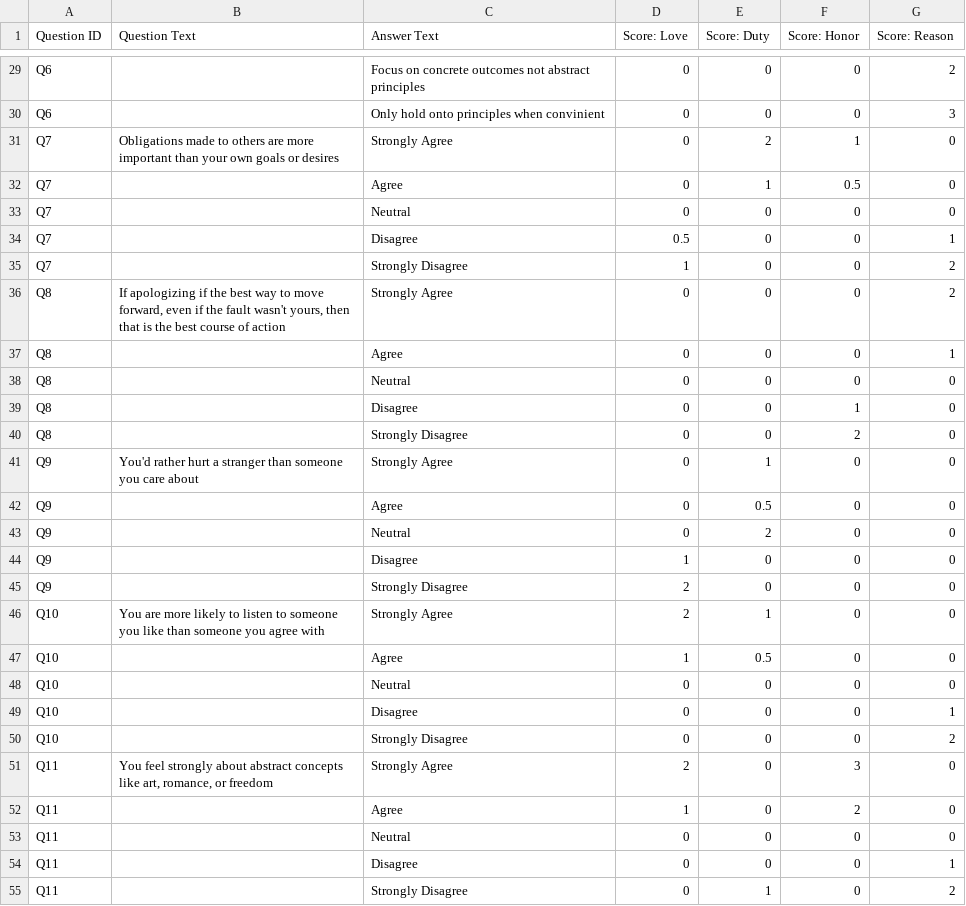
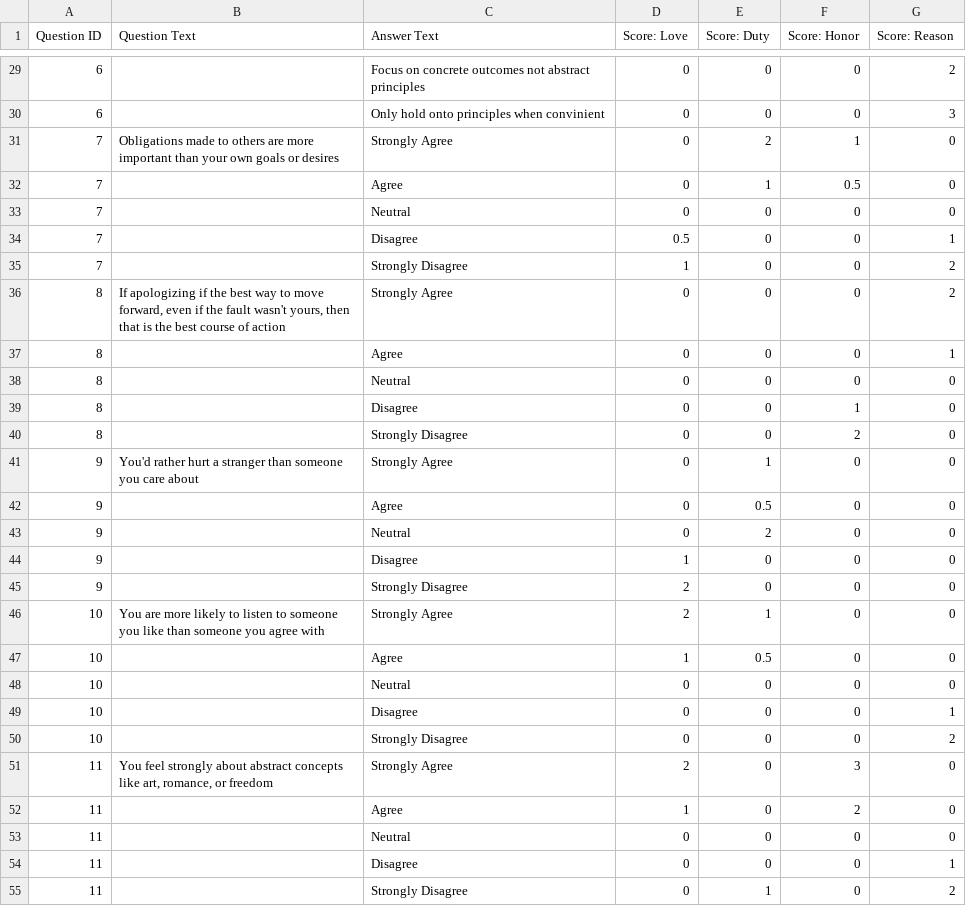
Before and after one commit to sitapawar/zounds, a CSV file: src/questions/charts3.csv, drawn as a sheet; only a part is shown, gaps mark what is left out; the diff covers the shown part only; the diff names each change by its address in the sheet, - before the commit and + after, or states it on an @@ line.

```diff
--- a/src/questions/charts3.csv
+++ b/src/questions/charts3.csv
-A29:A30 (Question ID): Q6
+A29:A30 (Question ID): 6
-A31:A35 (Question ID): Q7
+A31:A35 (Question ID): 7
-A36:A40 (Question ID): Q8
+A36:A40 (Question ID): 8
-A41:A45 (Question ID): Q9
+A41:A45 (Question ID): 9
-A46:A50 (Question ID): Q10
+A46:A50 (Question ID): 10
-A51:A55 (Question ID): Q11
+A51:A55 (Question ID): 11
```
Also changed, not shown: 62 edited cells elsewhere in this file, 6 other files.
